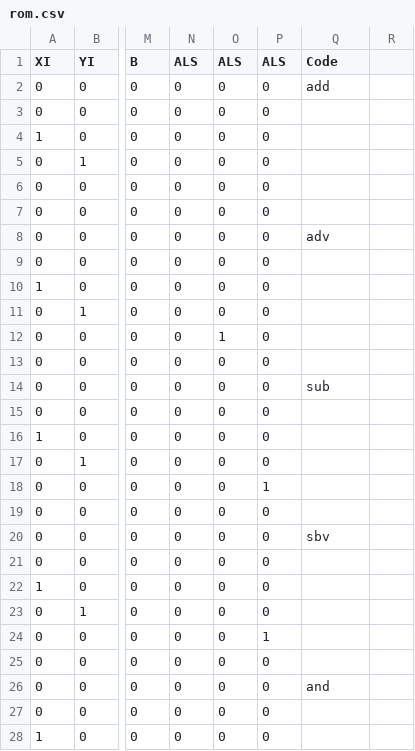
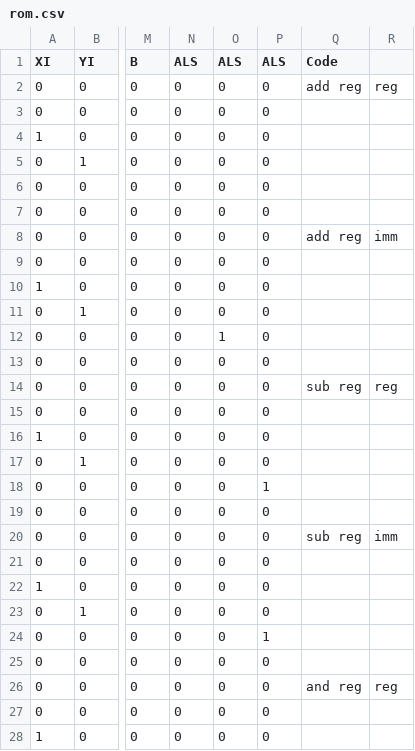
Before and after one commit to Oelin/pix, a CSV file: cu/rom.csv, drawn as a sheet; only a part is shown, gaps mark what is left out; the diff names each change by its address in the sheet, - before the commit and + after, or states it on an @@ line.

Commit message:
Update rom.csv

```diff
--- a/cu/rom.csv
+++ b/cu/rom.csv
-Q2 (Code): add
+Q2 (Code): add reg
-R2: (empty)
+R2: reg
-Q8 (Code): adv
+Q8 (Code): add reg
-R8: (empty)
+R8: imm
-Q14 (Code): sub
+Q14 (Code): sub reg
-R14: (empty)
+R14: reg
-Q20 (Code): sbv
+Q20 (Code): sub reg
-R20: (empty)
+R20: imm
-Q26 (Code): and
+Q26 (Code): and reg
-R26: (empty)
+R26: reg
```
